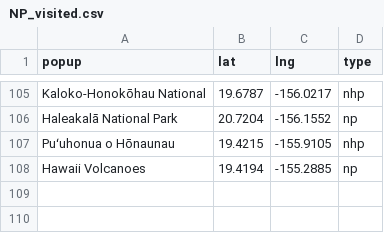
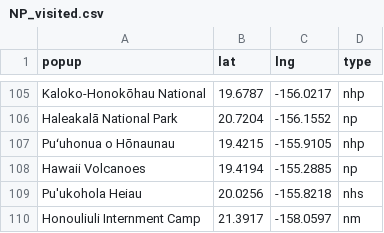
Before and after one commit to butterflyology/National_Parks, a CSV file: data/NP_visited.csv, drawn as a sheet; only a part is shown, gaps mark what is left out; the diff names each change by its address in the sheet, - before the commit and + after, or states it on an @@ line.

```diff
--- a/data/NP_visited.csv
+++ b/data/NP_visited.csv
+row 109: Pu'ukohola Heiau | 20.0256 | -155.8218 | nhs
+row 110: Honouliuli Internment Camp | 21.3917 | -158.0597 | nm
```
Also changed, not shown: 2 other files.
